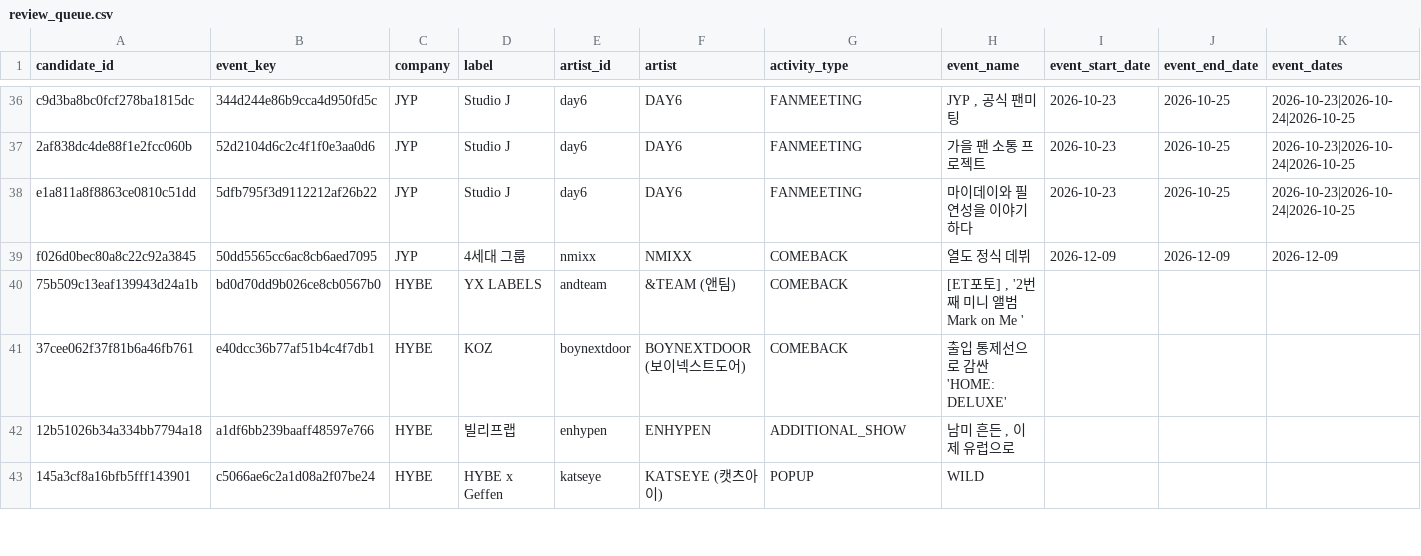
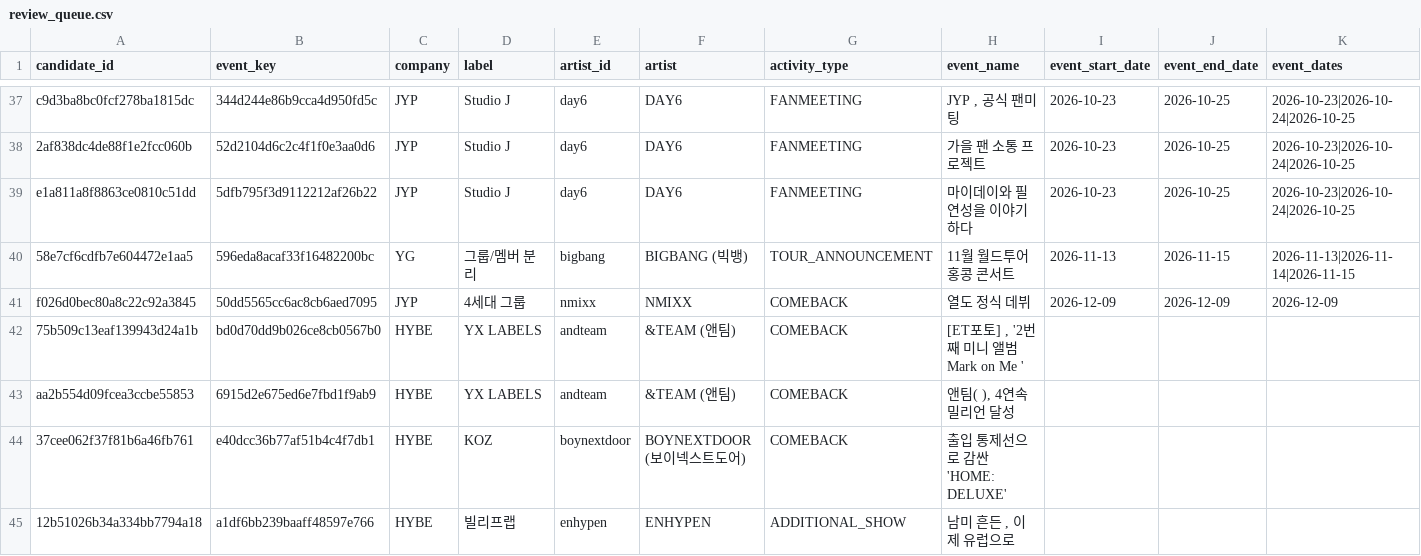
Before and after one commit to Jayjayredick/kpop-activity-calendar, a CSV file: data/review_queue.csv, drawn as a sheet; only a part is shown, gaps mark what is left out; the shorter side is filled out with more unchanged rows; rows hold the shown columns only; the diff covers the shown part only; the diff names each change by its address in the sheet, - before the commit and + after, or states it on an @@ line.

```diff
--- a/data/review_queue.csv
+++ b/data/review_queue.csv
+row 40: 58e7cf6cdfb7e604472e1aa5 | 596eda8acaf33f16482200bc | YG | 그룹/멤버 분리 | bigbang | BIGBANG (빅뱅) | TOUR_ANNOUNCEMENT | 11월 월드투어 홍콩 콘서트 | 2026-11-13 | 2026-11-15 | 2026-11-13|2026-11-14|2026-11-15
+row 43: aa2b554d09fcea3ccbe55853 | 6915d2e675ed6e7fbd1f9ab9 | HYBE | YX LABELS | andteam | &TEAM (앤팀) | COMEBACK | 앤팀( ), 4연속 밀리언 달성
```
Also changed, not shown: 3 added rows elsewhere in this file, data/daily_collected.csv, 2 other files.
